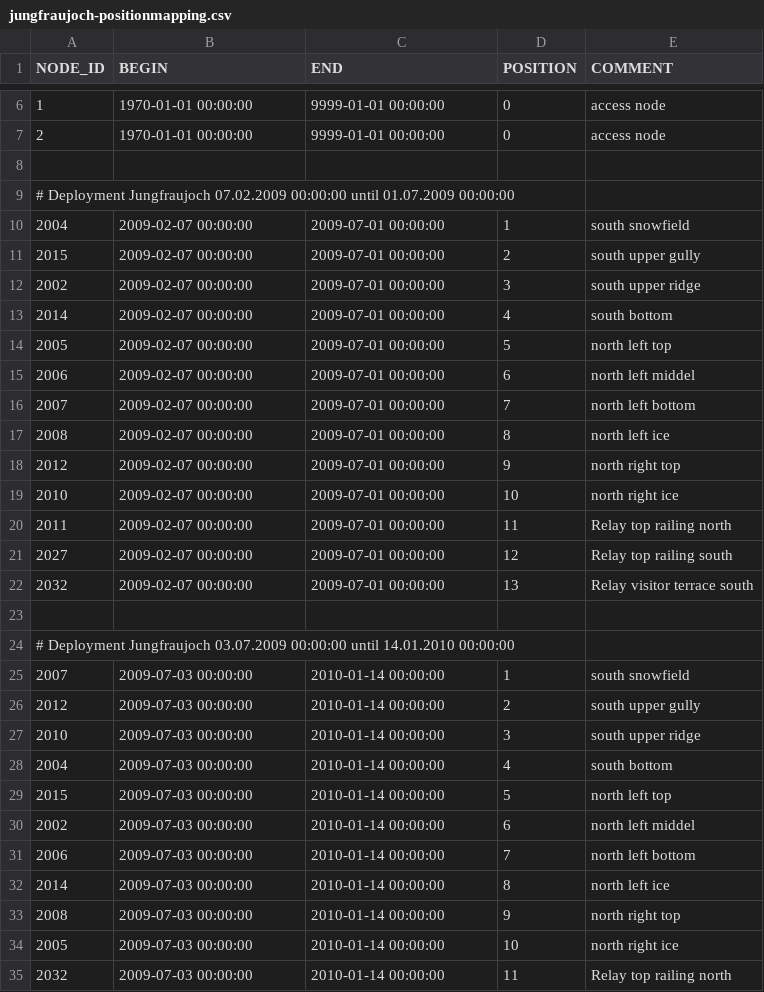
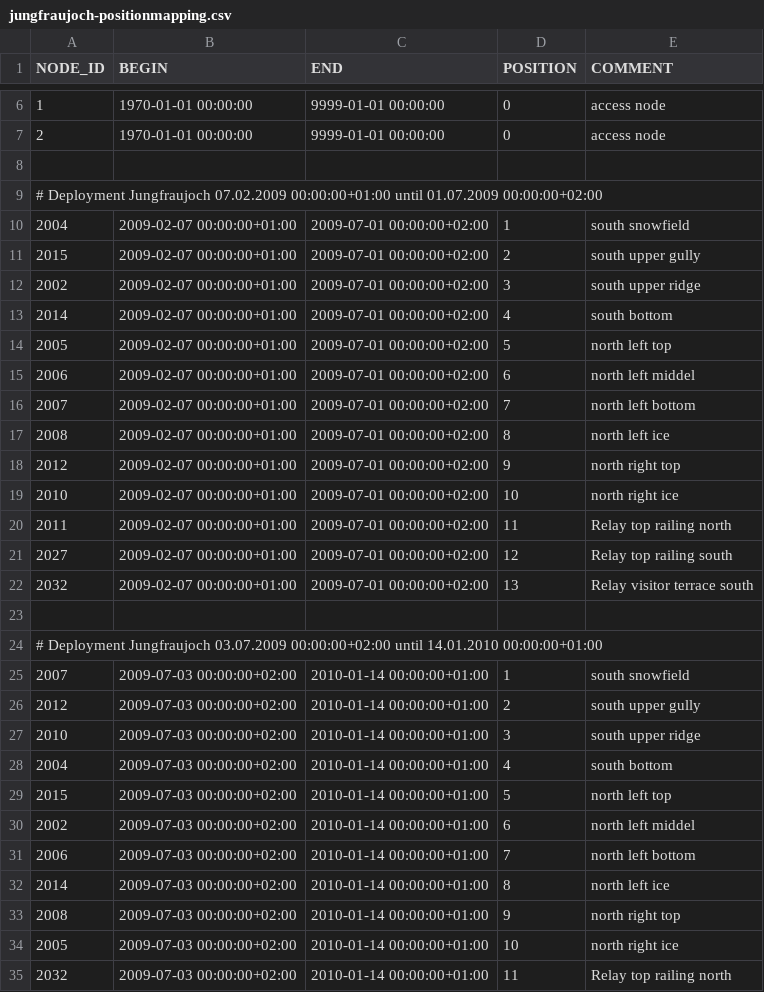
Before and after one commit to LSIR/gsn, a CSV file: gsn/conf/permasense/jungfraujoch-positionmapping.csv, drawn as a sheet; only a part is shown, gaps mark what is left out; the diff covers the shown part only.

Commit message:
add the right timezone to the position/sensor mappings

```diff
--- a/gsn/conf/permasense/jungfraujoch-positionmapping.csv
+++ b/gsn/conf/permasense/jungfraujoch-positionmapping.csv
@@ -8,28 +8,28 @@
 
-# Deployment Jungfraujoch 07.02.2009 00:00:00 until 01.07.2009 00:00:00
-"2004","2009-02-07 00:00:00","2009-07-01 00:00:00","1","south snowfield"
-"2015","2009-02-07 00:00:00","2009-07-01 00:00:00","2","south upper gully"
-"2002","2009-02-07 00:00:00","2009-07-01 00:00:00","3","south upper ridge"
-"2014","2009-02-07 00:00:00","2009-07-01 00:00:00","4","south bottom"
-"2005","2009-02-07 00:00:00","2009-07-01 00:00:00","5","north left top"
-"2006","2009-02-07 00:00:00","2009-07-01 00:00:00","6","north left middel"
-"2007","2009-02-07 00:00:00","2009-07-01 00:00:00","7","north left bottom"
-"2008","2009-02-07 00:00:00","2009-07-01 00:00:00","8","north left ice"
-"2012","2009-02-07 00:00:00","2009-07-01 00:00:00","9","north right top"
-"2010","2009-02-07 00:00:00","2009-07-01 00:00:00","10","north right ice"
-"2011","2009-02-07 00:00:00","2009-07-01 00:00:00","11","Relay top railing north"
-"2027","2009-02-07 00:00:00","2009-07-01 00:00:00","12","Relay top railing south"
-"2032","2009-02-07 00:00:00","2009-07-01 00:00:00","13","Relay visitor terrace south"
+# Deployment Jungfraujoch 07.02.2009 00:00:00+01:00 until 01.07.2009 00:00:00+02:00
+"2004","2009-02-07 00:00:00+01:00","2009-07-01 00:00:00+02:00","1","south snowfield"
+"2015","2009-02-07 00:00:00+01:00","2009-07-01 00:00:00+02:00","2","south upper gully"
+"2002","2009-02-07 00:00:00+01:00","2009-07-01 00:00:00+02:00","3","south upper ridge"
+"2014","2009-02-07 00:00:00+01:00","2009-07-01 00:00:00+02:00","4","south bottom"
+"2005","2009-02-07 00:00:00+01:00","2009-07-01 00:00:00+02:00","5","north left top"
+"2006","2009-02-07 00:00:00+01:00","2009-07-01 00:00:00+02:00","6","north left middel"
+"2007","2009-02-07 00:00:00+01:00","2009-07-01 00:00:00+02:00","7","north left bottom"
+"2008","2009-02-07 00:00:00+01:00","2009-07-01 00:00:00+02:00","8","north left ice"
+"2012","2009-02-07 00:00:00+01:00","2009-07-01 00:00:00+02:00","9","north right top"
+"2010","2009-02-07 00:00:00+01:00","2009-07-01 00:00:00+02:00","10","north right ice"
+"2011","2009-02-07 00:00:00+01:00","2009-07-01 00:00:00+02:00","11","Relay top railing north"
+"2027","2009-02-07 00:00:00+01:00","2009-07-01 00:00:00+02:00","12","Relay top railing south"
+"2032","2009-02-07 00:00:00+01:00","2009-07-01 00:00:00+02:00","13","Relay visitor terrace south"
 
-# Deployment Jungfraujoch 03.07.2009 00:00:00 until 14.01.2010 00:00:00
-"2007","2009-07-03 00:00:00","2010-01-14 00:00:00","1","south snowfield"
-"2012","2009-07-03 00:00:00","2010-01-14 00:00:00","2","south upper gully"
-"2010","2009-07-03 00:00:00","2010-01-14 00:00:00","3","south upper ridge"
-"2004","2009-07-03 00:00:00","2010-01-14 00:00:00","4","south bottom"
-"2015","2009-07-03 00:00:00","2010-01-14 00:00:00","5","north left top"
-"2002","2009-07-03 00:00:00","2010-01-14 00:00:00","6","north left middel"
-"2006","2009-07-03 00:00:00","2010-01-14 00:00:00","7","north left bottom"
-"2014","2009-07-03 00:00:00","2010-01-14 00:00:00","8","north left ice"
-"2008","2009-07-03 00:00:00","2010-01-14 00:00:00","9","north right top"
-"2005","2009-07-03 00:00:00","2010-01-14 00:00:00","10","north right ice"
-"2032","2009-07-03 00:00:00","2010-01-14 00:00:00","11","Relay top railing north"
+# Deployment Jungfraujoch 03.07.2009 00:00:00+02:00 until 14.01.2010 00:00:00+01:00
+"2007","2009-07-03 00:00:00+02:00","2010-01-14 00:00:00+01:00","1","south snowfield"
+"2012","2009-07-03 00:00:00+02:00","2010-01-14 00:00:00+01:00","2","south upper gully"
+"2010","2009-07-03 00:00:00+02:00","2010-01-14 00:00:00+01:00","3","south upper ridge"
+"2004","2009-07-03 00:00:00+02:00","2010-01-14 00:00:00+01:00","4","south bottom"
+"2015","2009-07-03 00:00:00+02:00","2010-01-14 00:00:00+01:00","5","north left top"
+"2002","2009-07-03 00:00:00+02:00","2010-01-14 00:00:00+01:00","6","north left middel"
+"2006","2009-07-03 00:00:00+02:00","2010-01-14 00:00:00+01:00","7","north left bottom"
+"2014","2009-07-03 00:00:00+02:00","2010-01-14 00:00:00+01:00","8","north left ice"
+"2008","2009-07-03 00:00:00+02:00","2010-01-14 00:00:00+01:00","9","north right top"
+"2005","2009-07-03 00:00:00+02:00","2010-01-14 00:00:00+01:00","10","north right ice"
+"2032","2009-07-03 00:00:00+02:00","2010-01-14 00:00:00+01:00","11","Relay top railing north"
```
Also changed, not shown: 18 edited cells elsewhere in this file, gsn/conf/permasense/jungfraujoch-sensormapping.csv.
